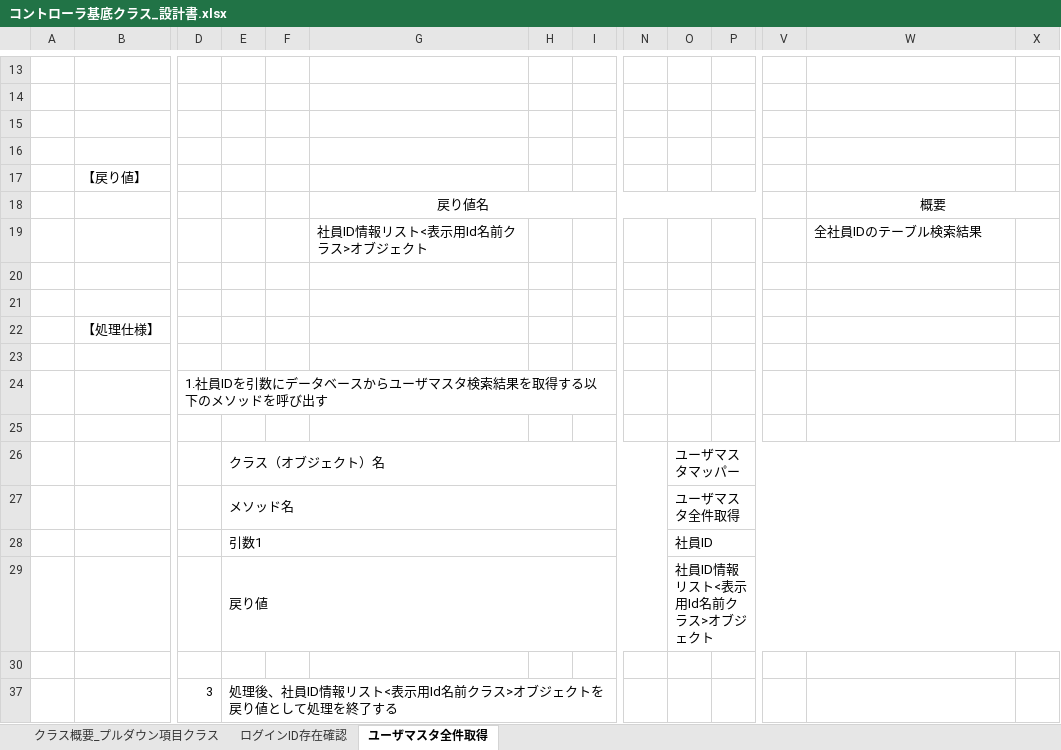
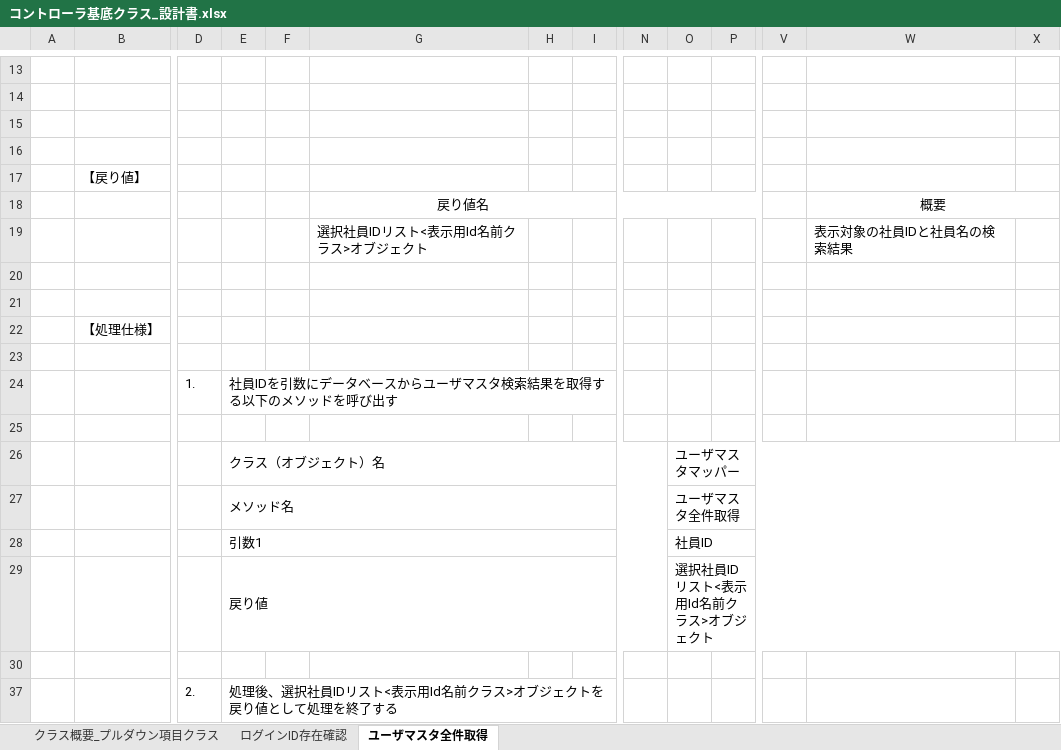
Before and after one commit to aug-ks/Internal-System-Development-2024, an Excel workbook: 交通費申請一覧機能/設計書/コントローラ基底クラス_設計書.xlsx, sheet ユーザマスタ全件取得, drawn as a sheet; only a part is shown, gaps mark what is left out; values as stored, in another font and other column widths than the file's, no borders; removed rows and columns are numbered as before the commit, all else as after; rows hold the shown columns only; the diff names each change by its address in the sheet, - before the commit and + after, or states it on an @@ line.

```diff
--- a/交通費申請一覧機能/設計書/コントローラ基底クラス_設計書.xlsx (sheet ユーザマスタ全件取得)
+++ b/交通費申請一覧機能/設計書/コントローラ基底クラス_設計書.xlsx (sheet ユーザマスタ全件取得)
-G19: 社員ID情報リスト<表示用Id名前クラス>オブジェクト
+G19: 選択社員IDリスト<表示用Id名前クラス>オブジェクト
-W19: 全社員IDのテーブル検索結果
+W19: 表示対象の社員IDと社員名の検索結果
-row 24:  |  | 1.社員IDを引数にデータベースからユーザマスタ検索結果を取得する以下のメソッドを呼び出す
+row 24:  |  | 1. | 社員IDを引数にデータベースからユーザマスタ検索結果を取得する以下のメソッドを呼び出す
-O29: 社員ID情報リスト<表示用Id名前クラス>オブジェクト
+O29: 選択社員IDリスト<表示用Id名前クラス>オブジェクト
-row 37:  |  | 3 | 処理後、社員ID情報リスト<表示用Id名前クラス>オブジェクトを戻り値として処理を終了する
+row 37:  |  | 2. | 処理後、選択社員IDリスト<表示用Id名前クラス>オブジェクトを戻り値として処理を終了する
```
Also changed, not shown: 交通費申請一覧機能/設計書/サービス基底設計書_サービス基底クラス.xlsx, 社員別交通費一覧機能/詳細設計書_社員別交通費一覧画面_コントローラ.xlsx, 2 other files.
